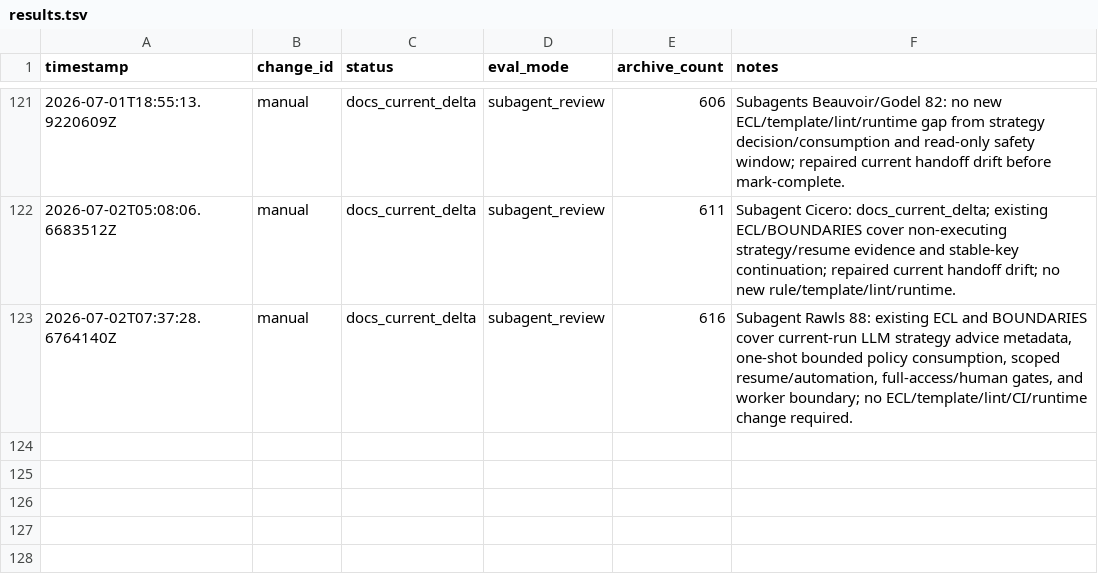
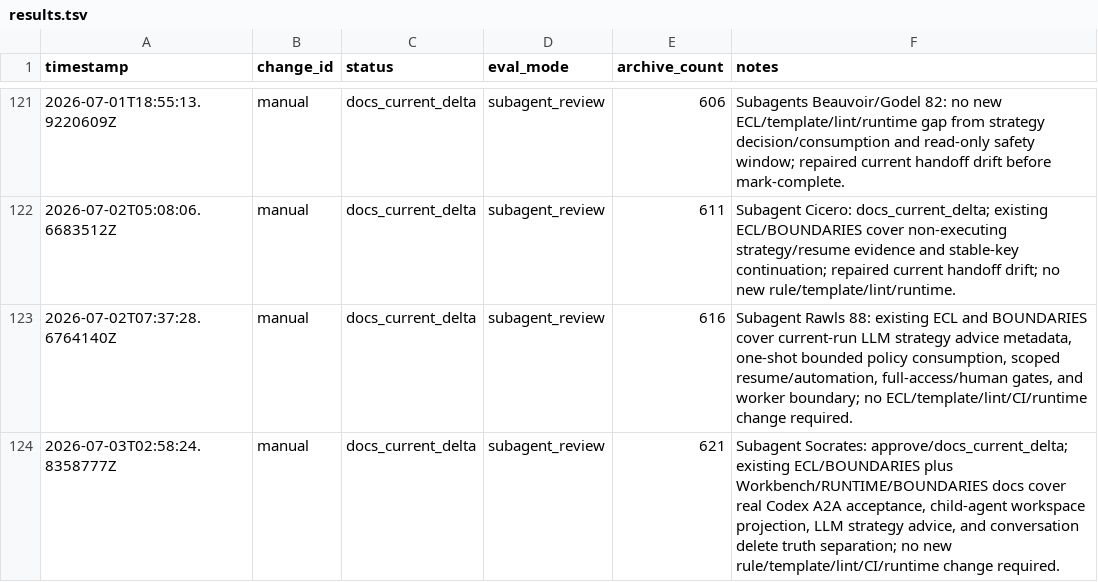
Before and after one commit to qinghui316/agent-harness-orchestrator, a TSV file: harness/evolution/results.tsv, drawn as a sheet; only a part is shown, gaps mark what is left out; the diff names each change by its address in the sheet, - before the commit and + after, or states it on an @@ line.

Commit message:
Handle pending Harness evolution

```diff
--- a/harness/evolution/results.tsv
+++ b/harness/evolution/results.tsv
+row 124: 2026-07-03T02:58:24.8358777Z | manual | docs_current_delta | subagent_review | 621 | Subagent Socrates: approve/docs_current_delta; existing ECL/BOUNDARIES plus Workbench/RUNTIME/BOUNDARIES docs cover real Codex A2A acceptance, child-agent workspace projection, LLM strategy advice, and conversation delete truth separation; no new rule/template/lint/CI/runtime change required.
```
Also changed, not shown: 14 other files.
